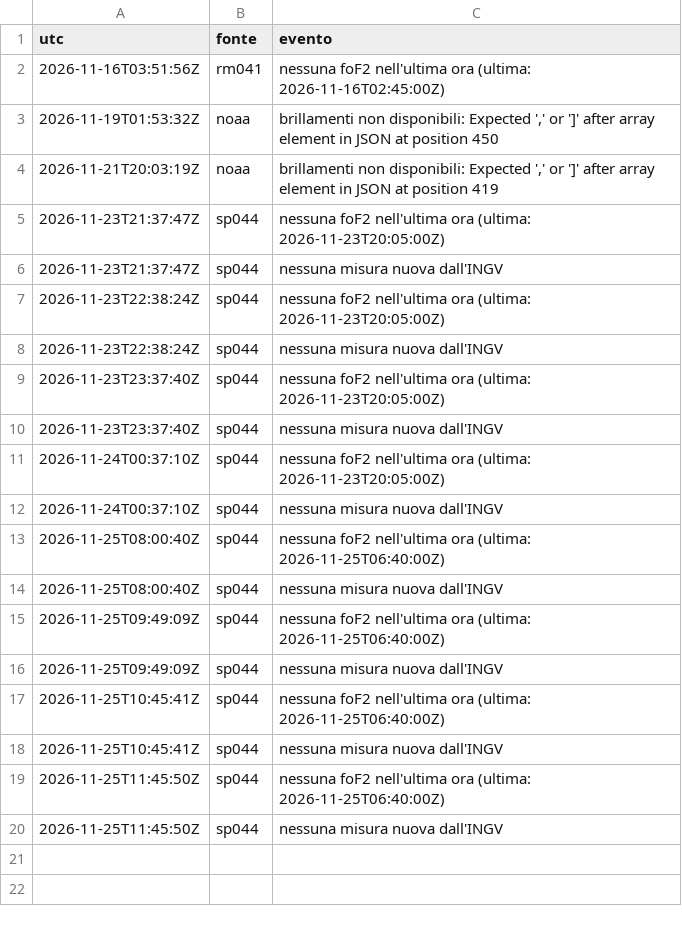
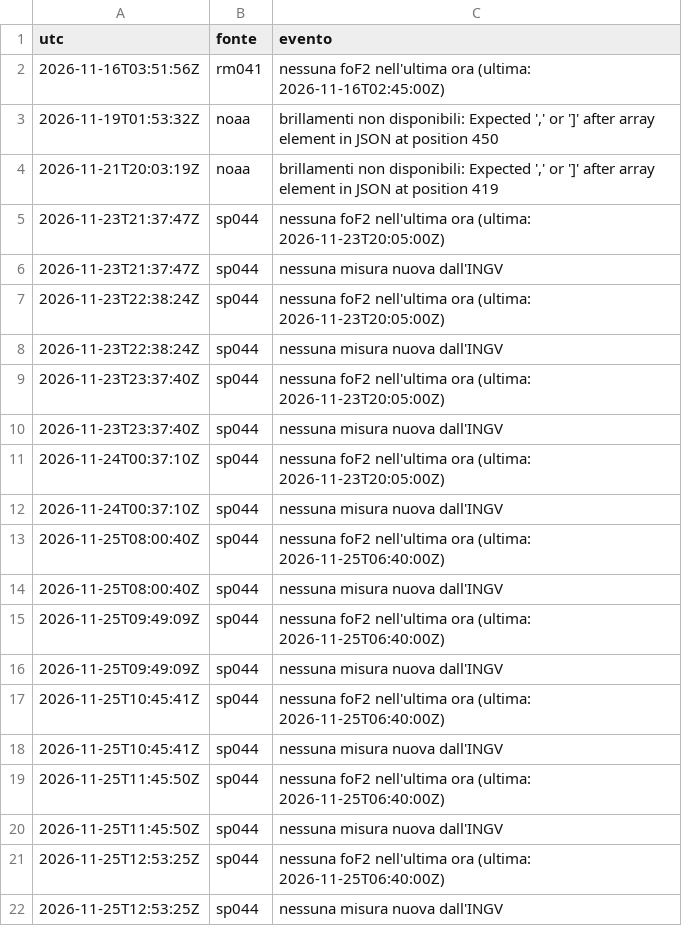
Before and after one commit to altolazio/propagazione_HF, a CSV file: 2026-11/registro.csv, drawn as a sheet; the diff names each change by its address in the sheet, - before the commit and + after, or states it on an @@ line.

```diff
--- a/2026-11/registro.csv
+++ b/2026-11/registro.csv
+row 21: 2026-11-25T12:53:25Z | sp044 | nessuna foF2 nell'ultima ora (ultima: 2026-11-25T06:40:00Z)
+row 22: 2026-11-25T12:53:25Z | sp044 | nessuna misura nuova dall'INGV
```
Also changed, not shown: 2026-11/bande.csv, 2026-11/cluster_spot.csv, 6 other files.
